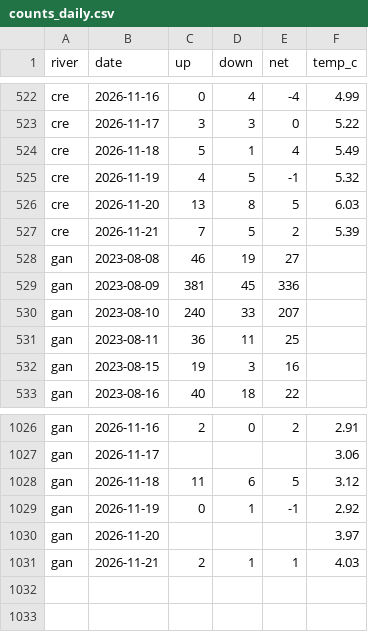
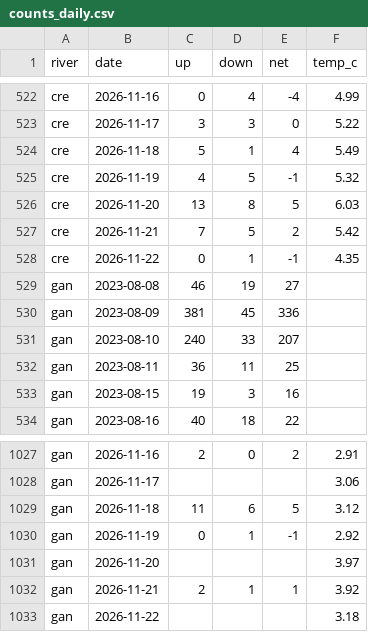
Before and after one commit to tomgrizz/guess-the-run, a CSV file: data/counts_daily.csv, drawn as a sheet; only a part is shown, gaps mark what is left out.

```diff
--- a/data/counts_daily.csv
+++ b/data/counts_daily.csv
@@ -526,3 +526,4 @@ cre,2026-11-19,4,5,-1,5.32
 cre,2026-11-20,13,8,5,6.03
-cre,2026-11-21,7,5,2,5.39
+cre,2026-11-21,7,5,2,5.42
+cre,2026-11-22,0,1,-1,4.35
 gan,2023-08-08,46,19,27,
@@ -1030,2 +1031,3 @@ gan,2026-11-19,0,1,-1,2.92
 gan,2026-11-20,,,,3.97
-gan,2026-11-21,2,1,1,4.03
+gan,2026-11-21,2,1,1,3.92
+gan,2026-11-22,,,,3.18
```
Also changed, not shown: 1 other file.
